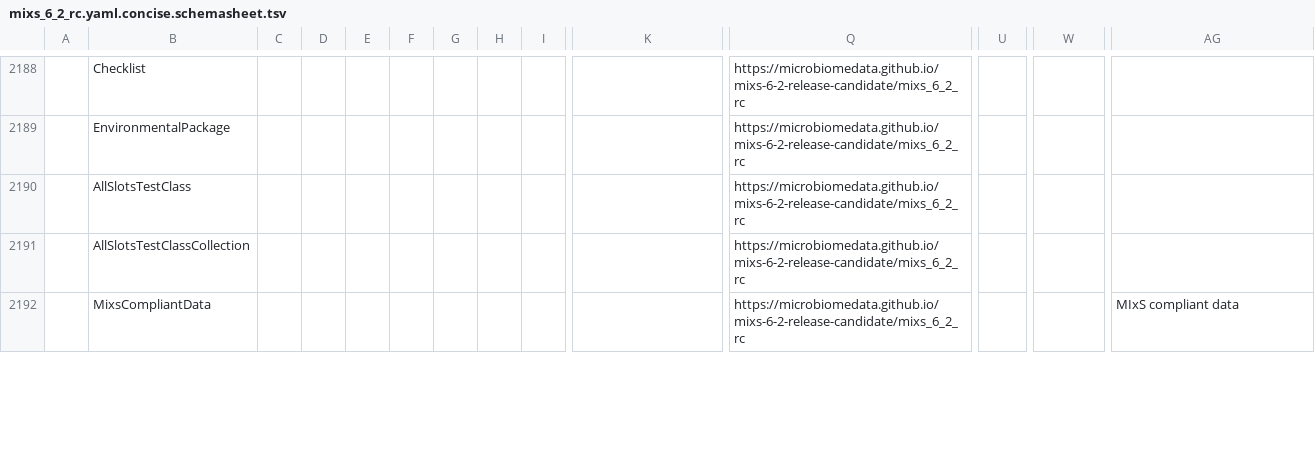
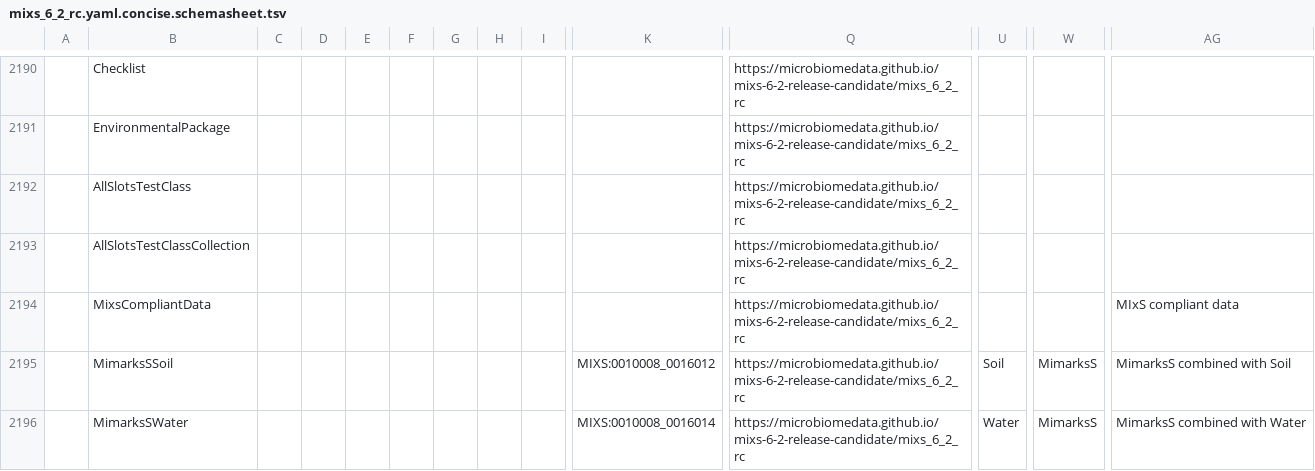
Before and after one commit to microbiomedata/mixs-6-2-release-candidate, a TSV file: schemasheets-usage-output/mixs_6_2_rc.yaml.concise.schemasheet.tsv, drawn as a sheet; only a part is shown, gaps mark what is left out; rows hold the shown columns only; the diff covers the shown part only; the diff names each change by its address in the sheet, - before the commit and + after, or states it on an @@ line.

```diff
--- a/schemasheets-usage-output/mixs_6_2_rc.yaml.concise.schemasheet.tsv
+++ b/schemasheets-usage-output/mixs_6_2_rc.yaml.concise.schemasheet.tsv
+row 2195:  | MimarksSSoil |  |  |  |  |  |  |  | MIXS:0010008_0016012 | https://microbiomedata.github.io/mixs-6-2-release-candidate/mixs_6_2_rc | Soil | MimarksS | MimarksS combined with Soil
+row 2196:  | MimarksSWater |  |  |  |  |  |  |  | MIXS:0010008_0016014 | https://microbiomedata.github.io/mixs-6-2-release-candidate/mixs_6_2_rc | Water | MimarksS | MimarksS combined with Water
```
Also changed, not shown: 2 added rows and 2 edited cells elsewhere in this file, other-reports/schema-lint-report.tsv, schemasheets-usage-output/mixs_6_2_rc.yaml.concise.usage-report.tsv, 17 other files.
